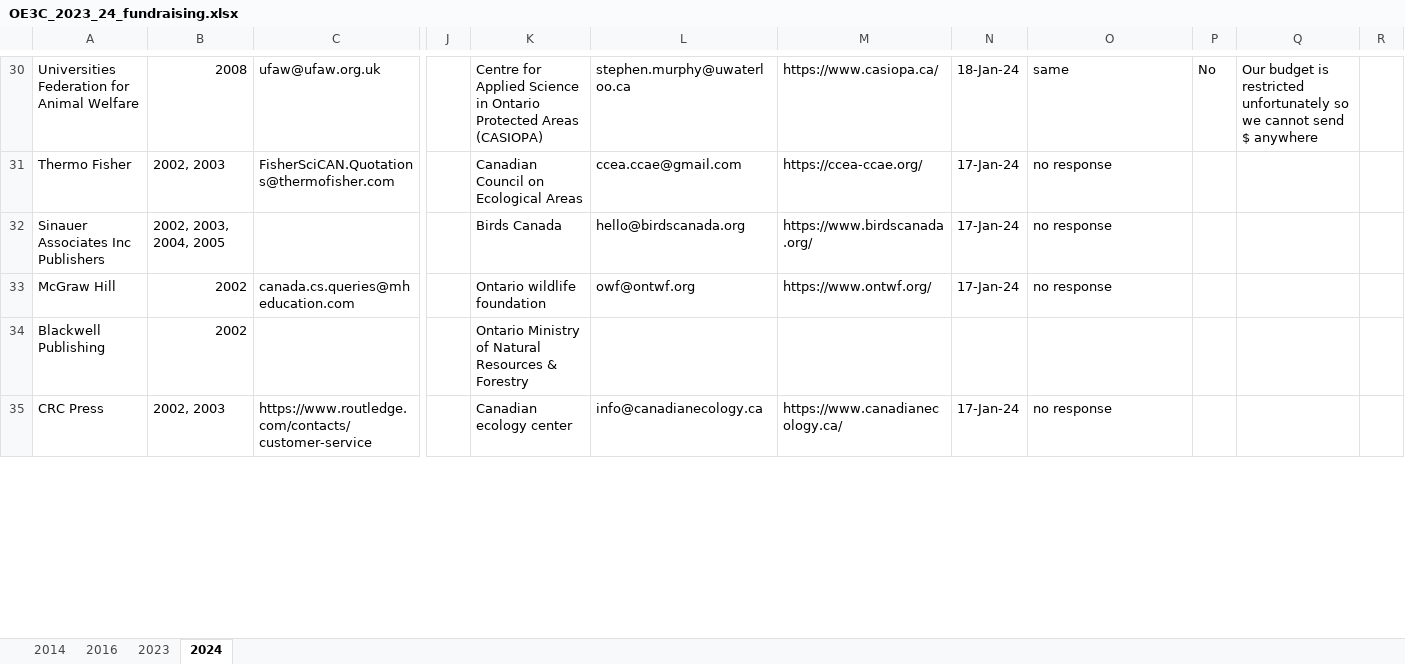
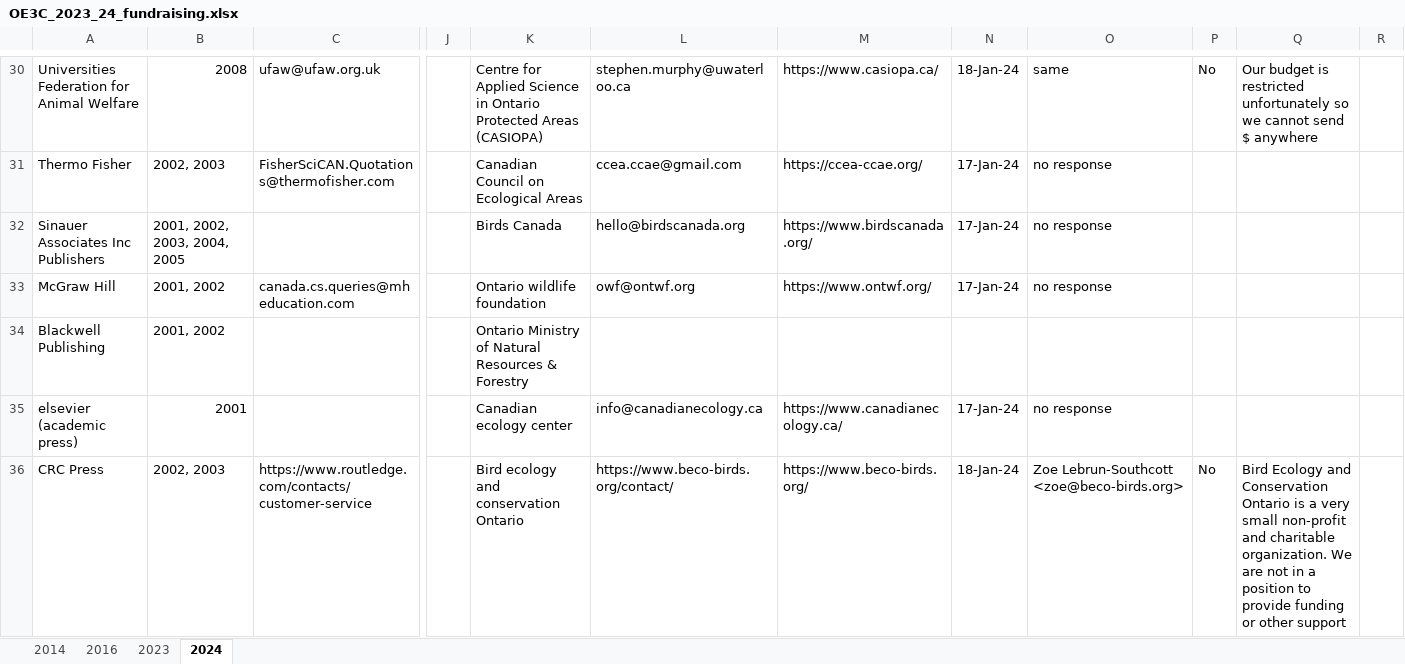
Before and after one commit to photopidge/OE3C-Archives, an Excel workbook: 2024 Waterloo/Finances/OE3C_2023_24_fundraising.xlsx, sheet 2024, drawn as a sheet; only a part is shown, gaps mark what is left out; values as stored, in another font and other column widths than the file's, no cell formats; addresses are those after the commit; rows hold the shown columns only; the diff covers the shown part only; the diff names each change by its address in the sheet, - before the commit and + after, or states it on an @@ line.

Commit message:
Add files via upload

```diff
--- a/2024 Waterloo/Finances/OE3C_2023_24_fundraising.xlsx (sheet 2024)
+++ b/2024 Waterloo/Finances/OE3C_2023_24_fundraising.xlsx (sheet 2024)
-B32: 2002, 2003, 2004, 2005
+B32: 2001, 2002, 2003, 2004, 2005
-B33:B34: 2002
+B33:B34: 2001, 2002
+row 35: elsevier (academic press) | 2001 |  |  | Canadian ecology center | info@canadianecology.ca | https://www.canadianecology.ca/ | 17-Jan-24 | no response
-K36: Canadian ecology center
+K36: Bird ecology and conservation Ontario
-L36: info@canadianecology.ca
+L36: https://www.beco-birds.org/contact/
-M36: https://www.canadianecology.ca/
+M36: https://www.beco-birds.org/
-N36: 17-Jan-24
+N36: 18-Jan-24
-O36: no response
+O36: Zoe Lebrun-Southcott <zoe@beco-birds.org>
-P36: (empty)
+P36: No
-Q36: (empty)
+Q36: Bird Ecology and Conservation Ontario is a very small non-profit and charitable organization. We are not in a position to provide funding or other support
```
Also changed, not shown: 2 added rows, 2 removed rows and 111 edited cells elsewhere in this sheet, cell formats.
